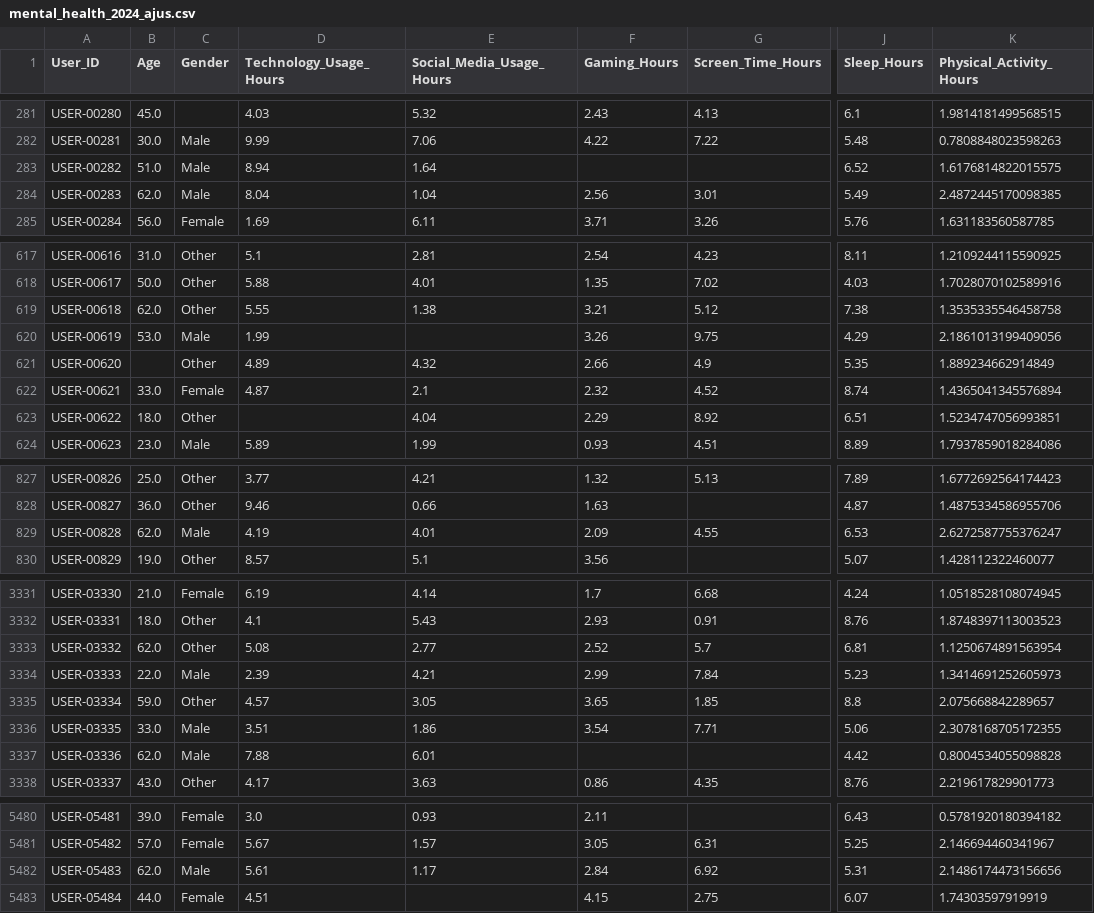
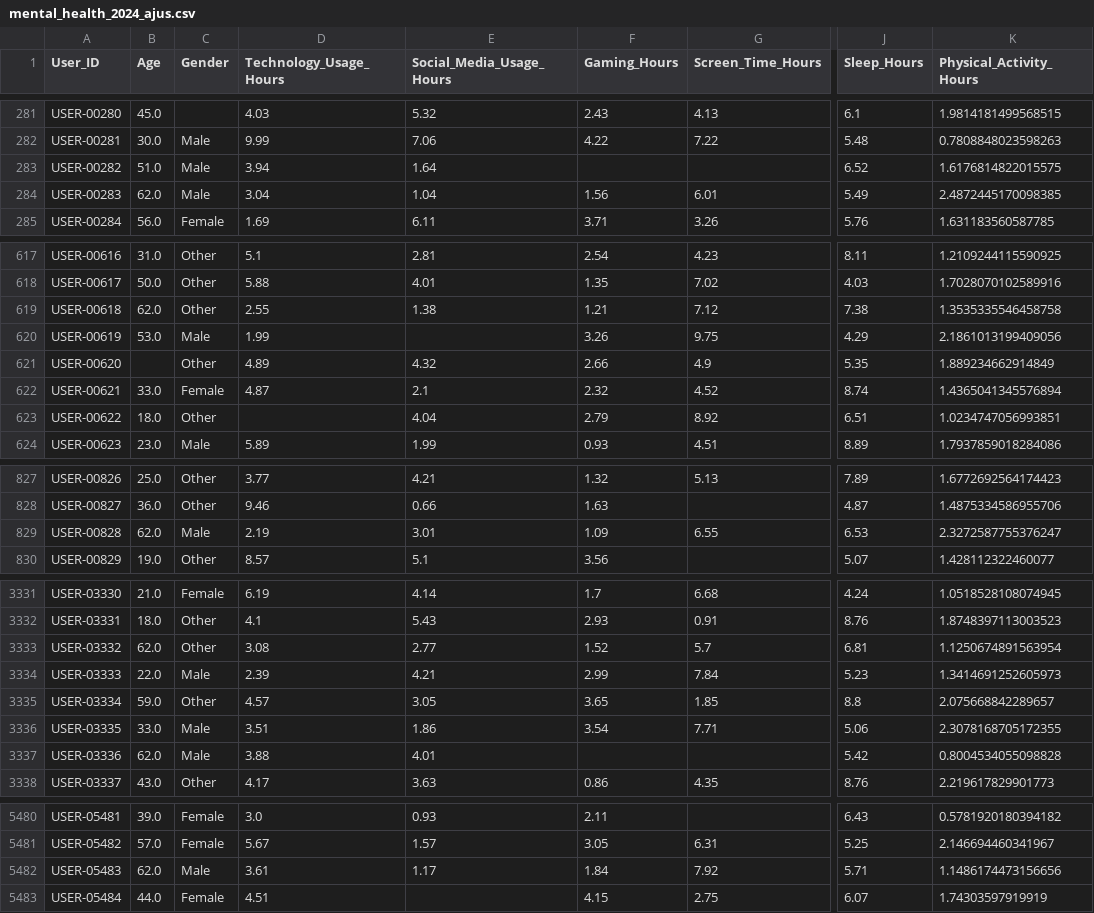
Before and after one commit to DanielTusarma/dataset_dt, a CSV file: mental_health_2024_ajus.csv, drawn as a sheet; only a part is shown, gaps mark what is left out; the diff covers the shown part only; the diff names each change by its address in the sheet, - before the commit and + after, or states it on an @@ line.

```diff
--- a/mental_health_2024_ajus.csv
+++ b/mental_health_2024_ajus.csv
-D283 (Technology_Usage_Hours): 8.94
+D283 (Technology_Usage_Hours): 3.94
-D284 (Technology_Usage_Hours): 8.04
+D284 (Technology_Usage_Hours): 3.04
-F284 (Gaming_Hours): 2.56
+F284 (Gaming_Hours): 1.56
-G284 (Screen_Time_Hours): 3.01
+G284 (Screen_Time_Hours): 6.01
-D619 (Technology_Usage_Hours): 5.55
+D619 (Technology_Usage_Hours): 2.55
-F619 (Gaming_Hours): 3.21
+F619 (Gaming_Hours): 1.21
-G619 (Screen_Time_Hours): 5.12
+G619 (Screen_Time_Hours): 7.12
-F623 (Gaming_Hours): 2.29
+F623 (Gaming_Hours): 2.79
-K623 (Physical_Activity_Hours): 1.5234747056993851
+K623 (Physical_Activity_Hours): 1.0234747056993851
-D829 (Technology_Usage_Hours): 4.19
+D829 (Technology_Usage_Hours): 2.19
-E829 (Social_Media_Usage_Hours): 4.01
+E829 (Social_Media_Usage_Hours): 3.01
-F829 (Gaming_Hours): 2.09
+F829 (Gaming_Hours): 1.09
-G829 (Screen_Time_Hours): 4.55
+G829 (Screen_Time_Hours): 6.55
-K829 (Physical_Activity_Hours): 2.6272587755376247
+K829 (Physical_Activity_Hours): 2.3272587755376247
-D3333 (Technology_Usage_Hours): 5.08
+D3333 (Technology_Usage_Hours): 3.08
-F3333 (Gaming_Hours): 2.52
+F3333 (Gaming_Hours): 1.52
-D3337 (Technology_Usage_Hours): 7.88
+D3337 (Technology_Usage_Hours): 3.88
-E3337 (Social_Media_Usage_Hours): 6.01
+E3337 (Social_Media_Usage_Hours): 4.01
-J3337 (Sleep_Hours): 4.42
+J3337 (Sleep_Hours): 5.42
-D5482 (Technology_Usage_Hours): 5.61
+D5482 (Technology_Usage_Hours): 3.61
-F5482 (Gaming_Hours): 2.84
+F5482 (Gaming_Hours): 1.84
-G5482 (Screen_Time_Hours): 6.92
+G5482 (Screen_Time_Hours): 7.92
-J5482 (Sleep_Hours): 5.31
+J5482 (Sleep_Hours): 5.71
-K5482 (Physical_Activity_Hours): 2.1486174473156656
+K5482 (Physical_Activity_Hours): 1.1486174473156656
```
Also changed, not shown: 163 edited cells elsewhere in this file.
